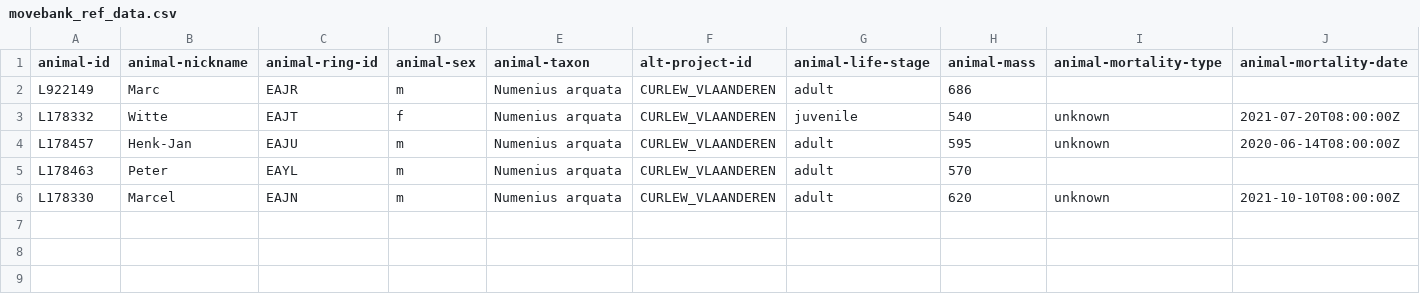
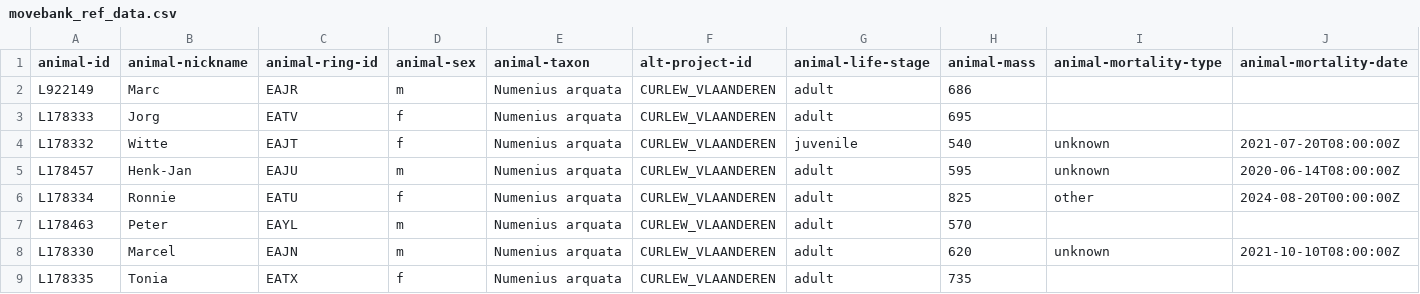
Before and after one commit to inbo/bird-tracking, a CSV file: data/processed/CURLEW_VLAANDEREN/movebank_ref_data.csv, drawn as a sheet; only a part is shown; rows hold the shown columns only; the diff names each change by its address in the sheet, - before the commit and + after, or states it on an @@ line.

Commit message:
CURLEW_VLAANDEREN: Add 3 individuals

```diff
--- a/data/processed/CURLEW_VLAANDEREN/movebank_ref_data.csv
+++ b/data/processed/CURLEW_VLAANDEREN/movebank_ref_data.csv
+row 3: L178333 | Jorg | EATV | f | Numenius arquata | CURLEW_VLAANDEREN | adult | 695
+row 6: L178334 | Ronnie | EATU | f | Numenius arquata | CURLEW_VLAANDEREN | adult | 825 | other | 2024-08-20T00:00:00Z
+row 9: L178335 | Tonia | EATX | f | Numenius arquata | CURLEW_VLAANDEREN | adult | 735
```
